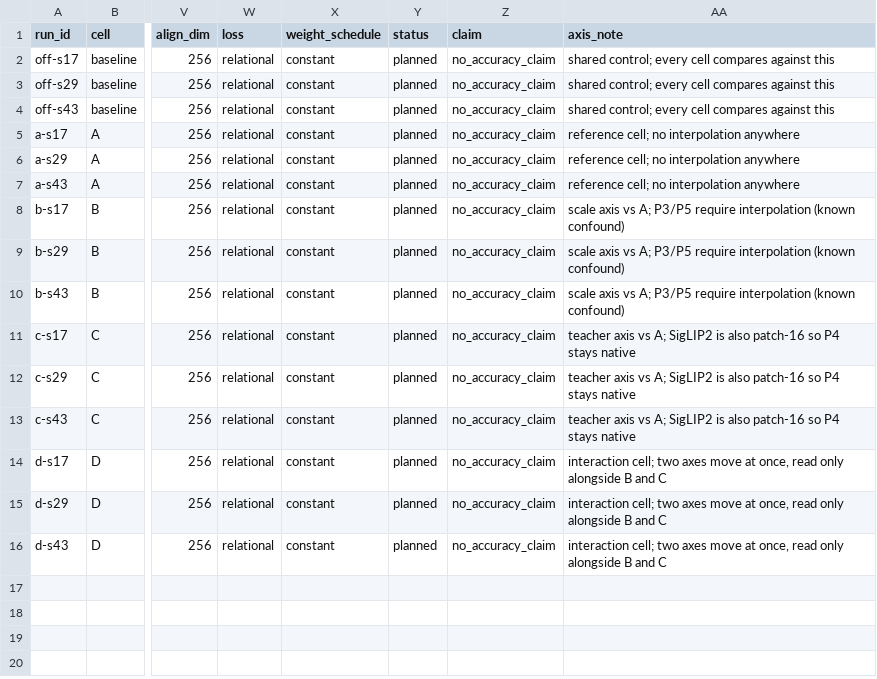
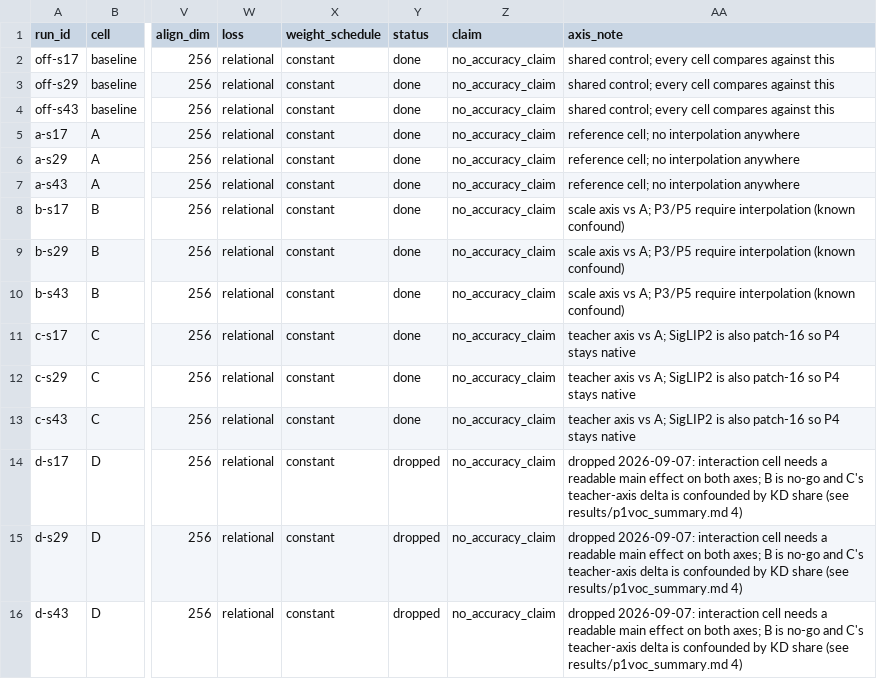
Before and after one commit to and-yliu/YOLO-Master, a CSV file: experiments/d2/p1_voc_matrix.csv, drawn as a sheet; only a part is shown, gaps mark what is left out; the diff names each change by its address in the sheet, - before the commit and + after, or states it on an @@ line.

```diff
--- a/experiments/d2/p1_voc_matrix.csv
+++ b/experiments/d2/p1_voc_matrix.csv
-Y2:Y13 (status): planned
+Y2:Y13 (status): done
-Y14:Y16 (status): planned
+Y14:Y16 (status): dropped
-AA14:AA16 (axis_note): interaction cell; two axes move at once, read only alongside B and C
+AA14:AA16 (axis_note): dropped 2026-09-07: interaction cell needs a readable main effect on both axes; B is no-go and C's teacher-axis delta is confounded by KD share (see results/p1voc_summary.md 4)
```
Also changed, not shown: 3 other files.
